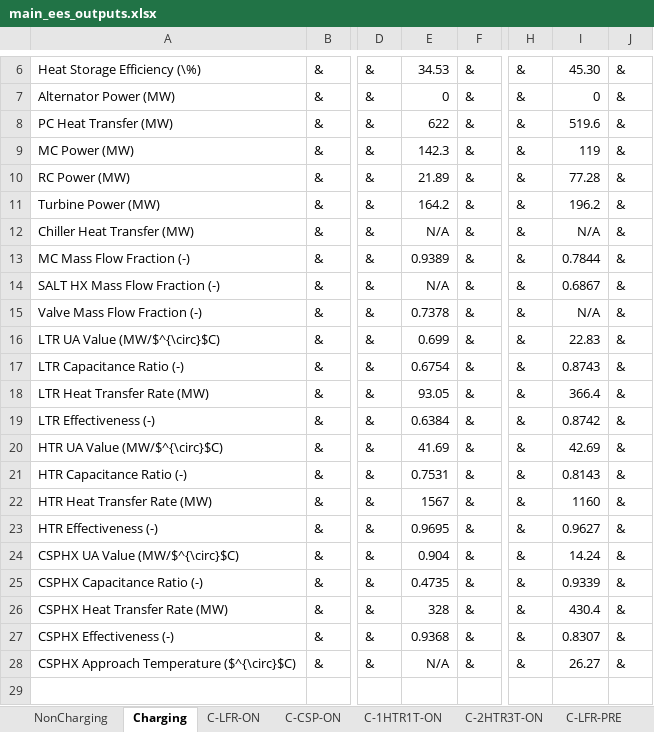
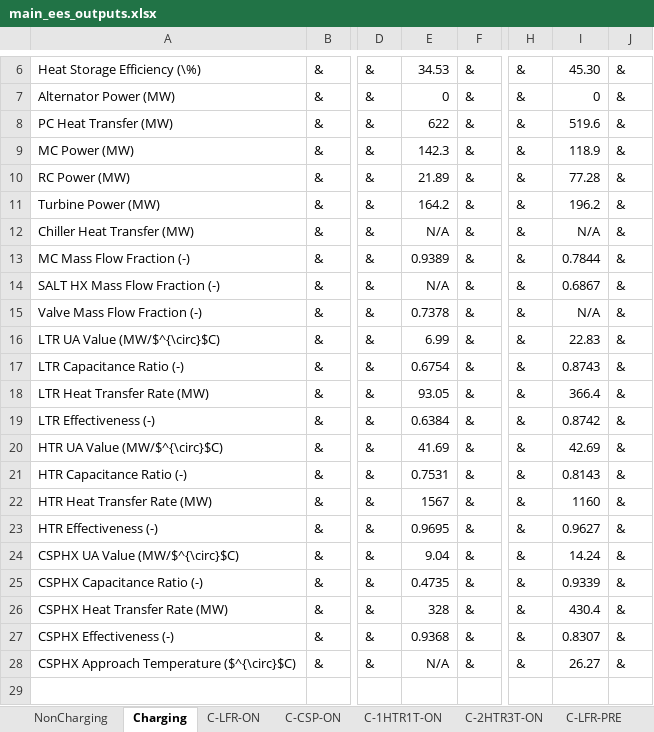
Before and after one commit to uw-esolab/neup-ies, an Excel workbook: papers/main_ees_outputs.xlsx, sheet Charging, drawn as a sheet; only a part is shown, gaps mark what is left out; values as stored, in another font and other column widths than the file's, no borders; the diff names each change by its address in the sheet, - before the commit and + after, or states it on an @@ line.

Commit message:
added results and discussion for charging configurations

```diff
--- a/papers/main_ees_outputs.xlsx (sheet Charging)
+++ b/papers/main_ees_outputs.xlsx (sheet Charging)
-I9: 119
+I9: 118.9
-E16: 0.699
+E16: 6.99
-E24: 0.904
+E24: 9.04
```
Also changed, not shown: sheet NonCharging, 6 other files.
